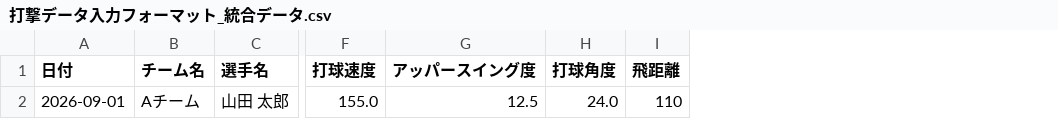
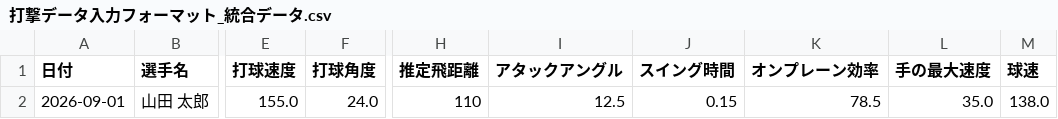
Before and after one commit to endo7911/baseball-analyzer-Hitting, a CSV file: public/templates/打撃データ入力フォーマット_統合データ.csv, drawn as a sheet; only a part is shown, gaps mark what is left out; removed rows and columns are numbered as before the commit, all else as after; the diff names each change by its address in the sheet, - before the commit and + after, or states it on an @@ line.

Commit message:
feat: Update integrated CSV template with exact 12 requested column headers

```diff
--- a/public/templates/打撃データ入力フォーマット_統合データ.csv
+++ b/public/templates/打撃データ入力フォーマット_統合データ.csv
-column B (チーム名), row 2: Aチーム
-column G (アッパースイング度), row 2: 12.5
-column I (飛距離), row 2: 110
+column H (推定飛距離), row 2: 110
+column I (アタックアングル), row 2: 12.5
+column J (スイング時間), row 2: 0.15
+column K (オンプレーン効率), row 2: 78.5
+column L (手の最大速度), row 2: 35.0
+column M (球速), row 2: 138.0
```
Also changed, not shown: 2 other files.
